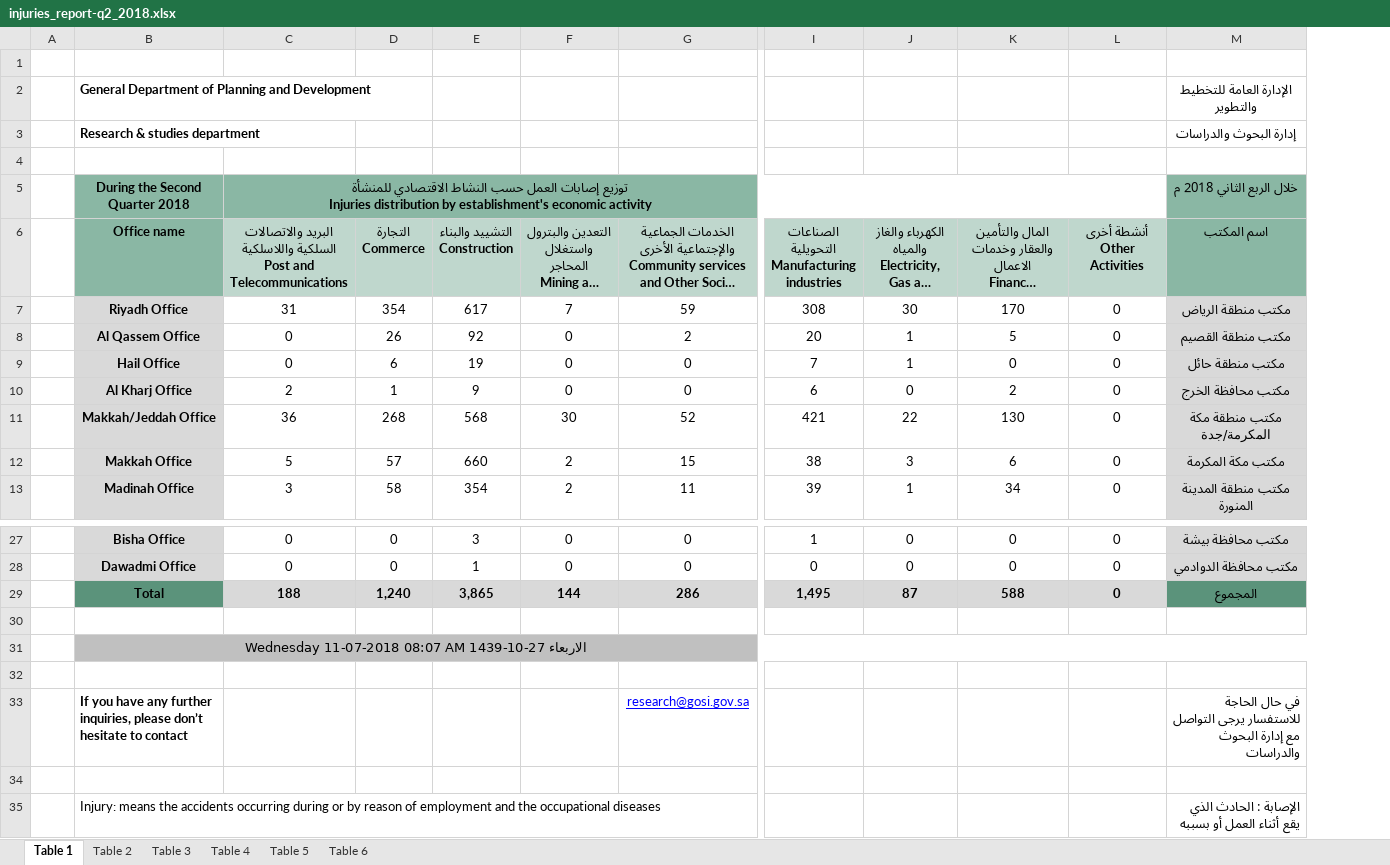
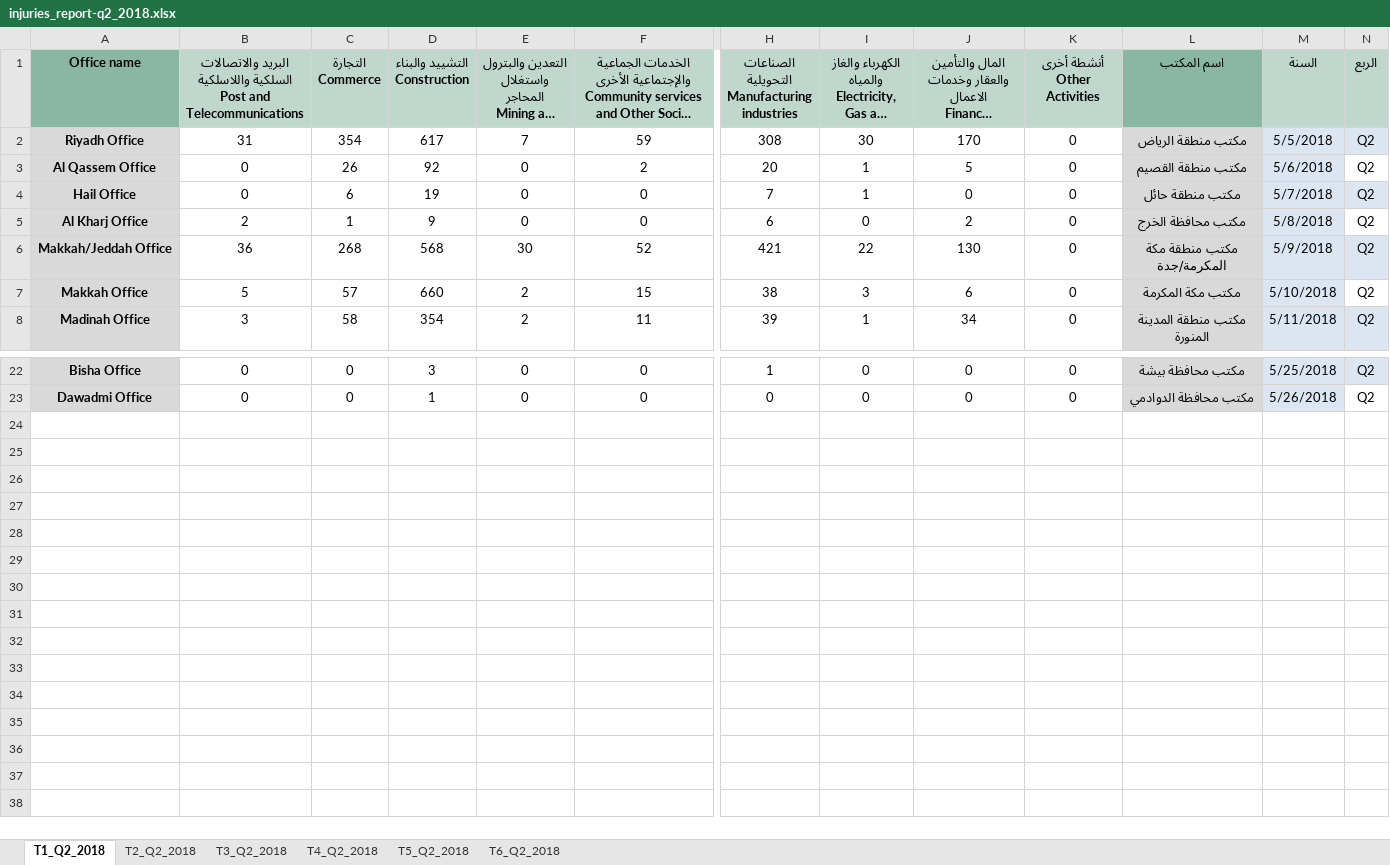
Before and after one commit to ahmedtaha89/Injuries_Reports, an Excel workbook: report-2018/injuries_report-q2_2018.xlsx, sheet T1_Q2_2018, drawn as a sheet; only a part is shown, gaps mark what is left out; long unchanged cells end in …; values as stored, in another font and other column widths than the file's, no borders; charts and pictures and table styles not drawn; removed rows and columns are numbered as before the commit, all else as after; rows hold the shown columns only; ↵ is a line break in a cell; the diff names each change by its address in the sheet, - before the commit and + after, or states it on an @@ line.

Commit message:
Modified And Added Final Table for 2018

```diff
--- a/report-2018/injuries_report-q2_2018.xlsx (sheet T1_Q2_2018)
+++ b/report-2018/injuries_report-q2_2018.xlsx (sheet T1_Q2_2018)
-sheet tab: Table 1
+sheet tab: T1_Q2_2018
-sheet tab: Table 2
+sheet tab: T2_Q2_2018
-sheet tab: Table 3
+sheet tab: T3_Q2_2018
-sheet tab: Table 4
+sheet tab: T4_Q2_2018
-sheet tab: Table 5
+sheet tab: T5_Q2_2018
-sheet tab: Table 6
+sheet tab: T6_Q2_2018
-column A, empty
+column M (السنة), rows 2-8: 5/5/2018 | 5/6/2018 | 5/7/2018 | 5/8/2018 | 5/9/2018 | 5/10/2018 | 5/11/2018; rows 22-23: 5/25/2018 | 5/26/2018
+column N (الربع), rows 2-8: all Q2; rows 22-23: Q2 | Q2
-row 1: (empty)
-row 2:  | General Department of Planning and Development |  |  |  |  |  |  |  |  |  | الإدارة العامة للتخطيط والتطوير
-row 3:  | Research & studies department |  |  |  |  |  |  |  |  |  | إدارة البحوث والدراسات
-row 4: (empty)
-row 5:  | During the Second Quarter 2018 | توزيع إصابات العمل حسب النشاط الاقتصادي للمنشأة ↵ Injuries distribution by establishment's economic activity |  |  |  |  |  |  |  |  | خلال الربع الثاني 2018 م
-row 29:  | Total | 188 | 1,240 | 3,865 | 144 | 286 | 1,495 | 87 | 588 | 0 | المجموع
-row 30: (empty)
-row 31:  | الاربعاء 27-10-1439 Wednesday 11-07-2018 08:07 AM
-row 32: (empty)
-row 33:  | If you have any further inquiries, please don’t hesitate to contact |  |  |  |  | research@gosi.gov.sa |  |  |  |  | في حال الحاجة للاستفسار يرجى التواصل مع إدارة البحوث والدراسات
-row 34: (empty)
-row 35:  | Injury: means the accidents occurring during or by reason of employment and the occupational diseases |  |  |  |  |  |  |  |  |  | الإصابة : الحادث الذي يقع أثناء العمل أو بسببه
```
Also changed, not shown: sheet T4_Q2_2018, sheet T2_Q2_2018, sheet T6_Q2_2018, sheet T5_Q2_2018, sheet T3_Q2_2018, charts or pictures, report-2018/injuries_report-q1_2018.xlsx, report-2018/injuries_report-q3_2018.xlsx, 6 other files.
